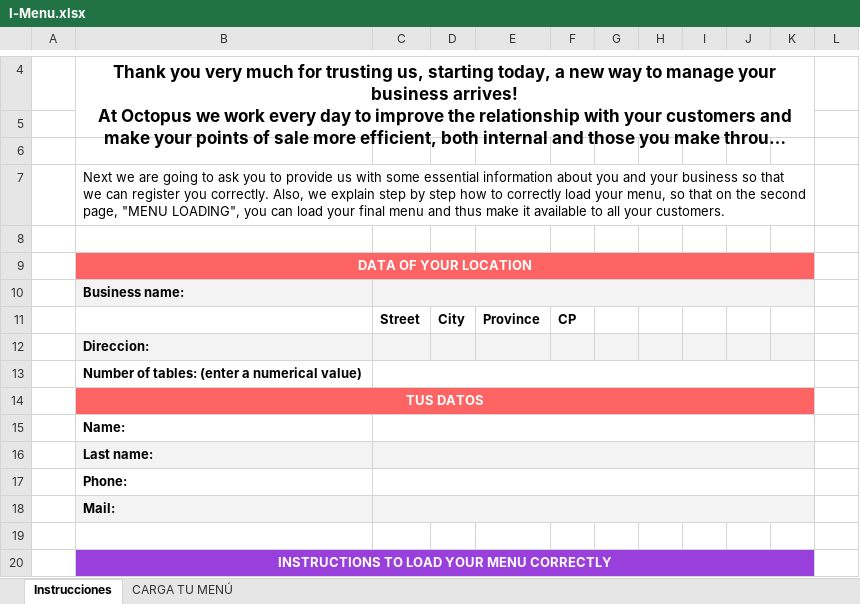
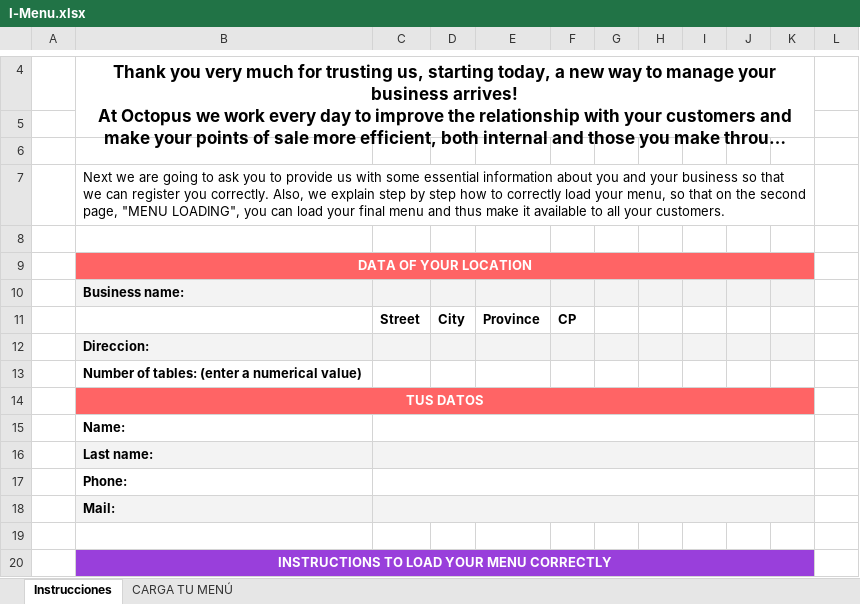
Before and after one commit to AleDC27/IM-Front, an Excel workbook: public/ExcelFile/I-Menu.xlsx, sheet Instrucciones, drawn as a sheet; only a part is shown, gaps mark what is left out; long unchanged cells end in …; values as stored, in another font and other column widths than the file's, no borders; charts and pictures and table styles not drawn; the diff names each change by its address in the sheet, - before the commit and + after, or states it on an @@ line.

```diff
--- a/public/ExcelFile/I-Menu.xlsx (sheet Instrucciones)
+++ b/public/ExcelFile/I-Menu.xlsx (sheet Instrucciones)
-C10:K10 merged
-D10:K10 fill: none
+D10:K10 fill: #F3F3F3
-C13:K13 merged
```
Also changed, not shown: public/ExcelFile/I-Menu_ES.xlsx.
